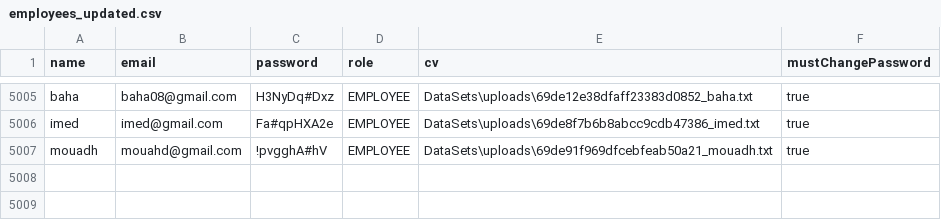
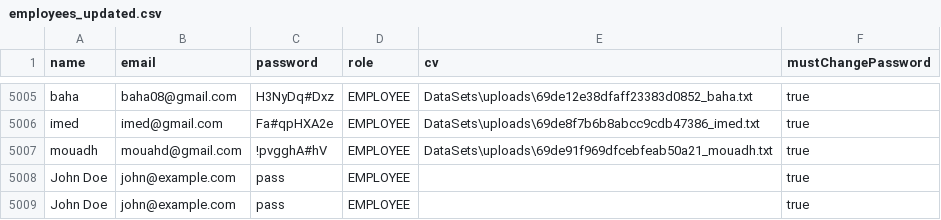
Before and after one commit to Taieb-belhadjali/Esprit-PIFullstackJS-4TWIN5-2026-HRBrain, a CSV file: BackOffice/DataSets/employees_updated.csv, drawn as a sheet; only a part is shown, gaps mark what is left out.

```diff
--- a/BackOffice/DataSets/employees_updated.csv
+++ b/BackOffice/DataSets/employees_updated.csv
@@ -5007 +5007,3 @@ imed,imed@gmail.com,Fa#qpHXA2e,EMPLOYEE,DataSets\uploads\69de8f7b6b8abcc9cdb4738
 mouadh,mouahd@gmail.com,!pvgghA#hV,EMPLOYEE,DataSets\uploads\69de91f969dfcebfeab50a21_mouadh.txt,true
+John Doe,john@example.com,pass,EMPLOYEE,,true
+John Doe,john@example.com,pass,EMPLOYEE,,true
```
Also changed, not shown: 46 other files.
